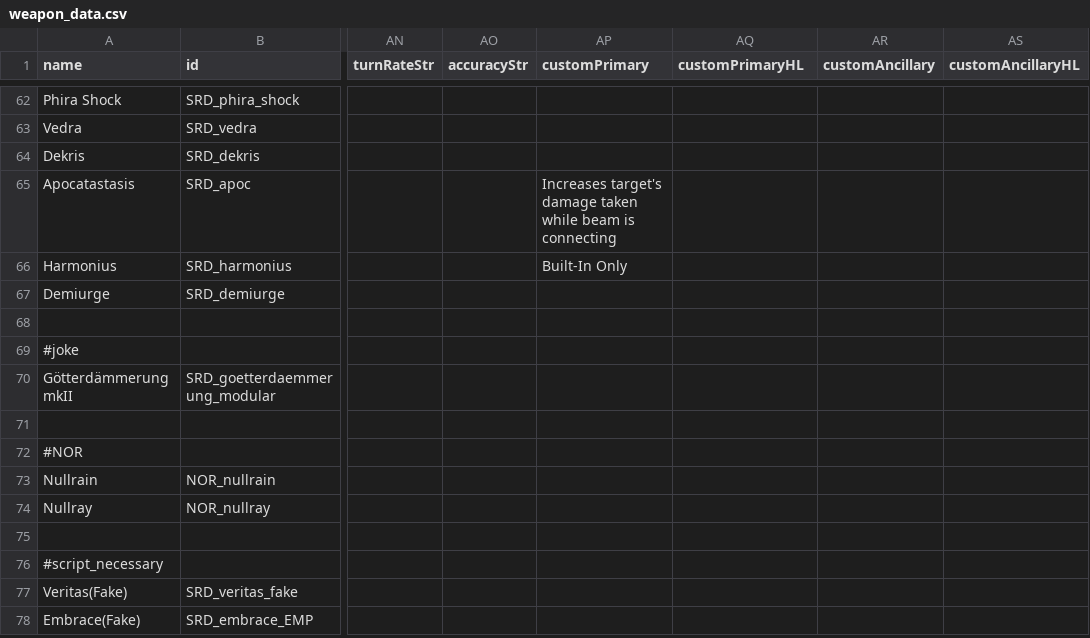
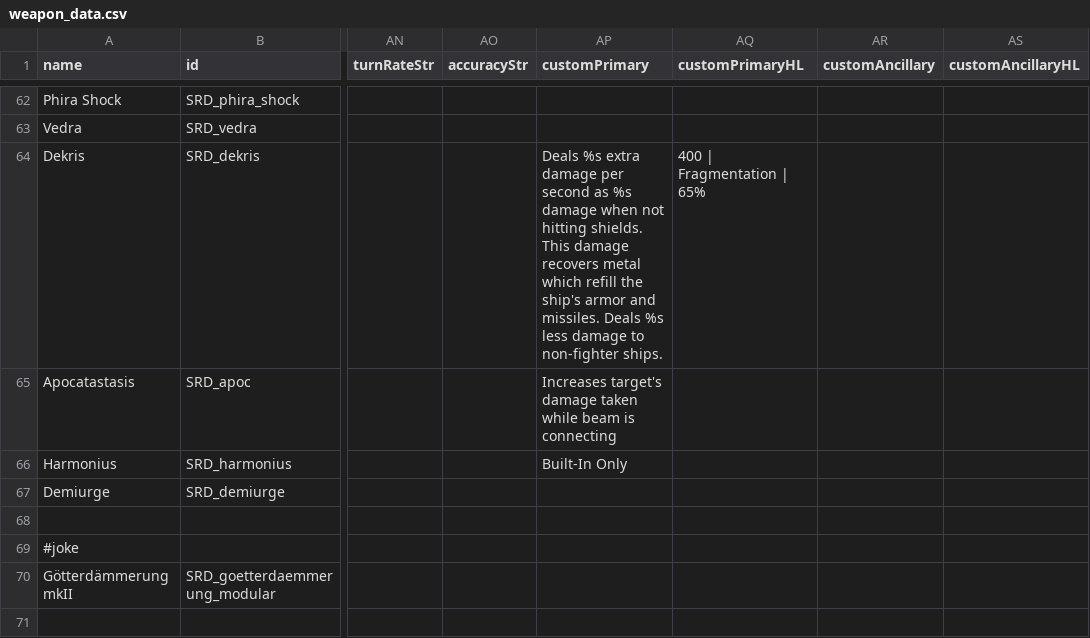
Before and after one commit to niatahl/sylphon, a CSV file: data/weapons/weapon_data.csv, drawn as a sheet; only a part is shown, gaps mark what is left out; the shorter side is filled out with more unchanged rows; the diff names each change by its address in the sheet, - before the commit and + after, or states it on an @@ line.

Commit message:
Added standard Sylvetra variant to files, but not faction. Added ancillary data for the Dekris

```diff
--- a/data/weapons/weapon_data.csv
+++ b/data/weapons/weapon_data.csv
-AP64 (customPrimary): (empty)
+AP64 (customPrimary): Deals %s extra damage per second as %s damage when not hitting shields. This damage recovers metal which refill the ship's armor and missiles. Deals %s less damage to non-fighter ships.
-AQ64 (customPrimaryHL): (empty)
+AQ64 (customPrimaryHL): 400 | Fragmentation | 65%
```
Also changed, not shown: 1 other file.
